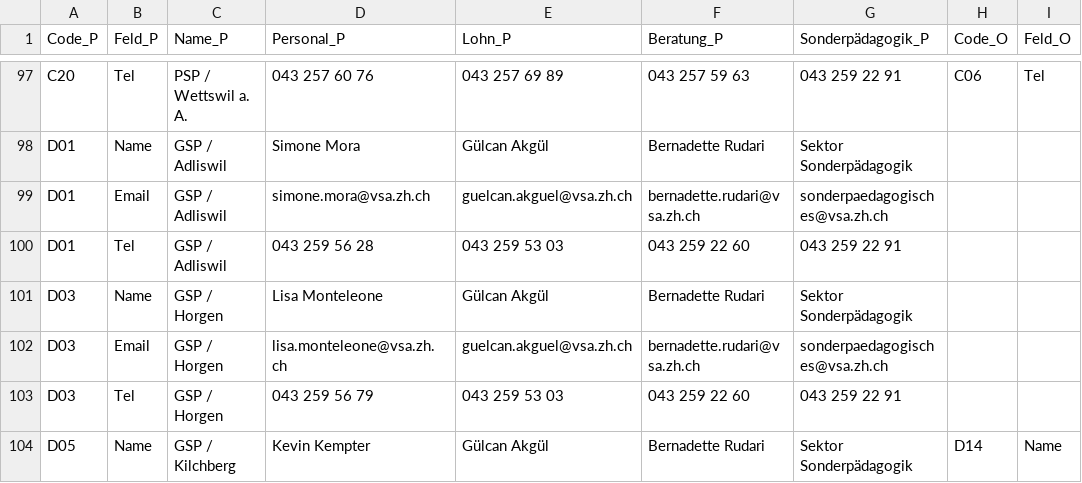
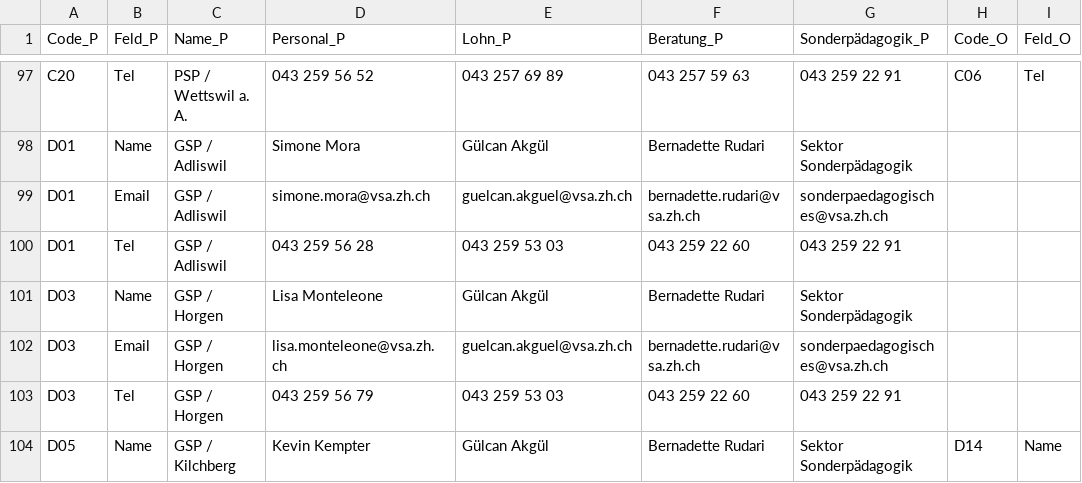
Before and after one commit to statistikZH/Visualisierung_VSAKarte, a CSV file: Data/VSA_Kantonskarte.csv, drawn as a sheet; only a part is shown, gaps mark what is left out; the diff covers the shown part only; the diff names each change by its address in the sheet, - before the commit and + after, or states it on an @@ line.

```diff
--- a/Data/VSA_Kantonskarte.csv
+++ b/Data/VSA_Kantonskarte.csv
-D97 (Personal_P): 043 257 60 76
+D97 (Personal_P): 043 259 56 52
```
Also changed, not shown: 32 edited cells elsewhere in this file.
